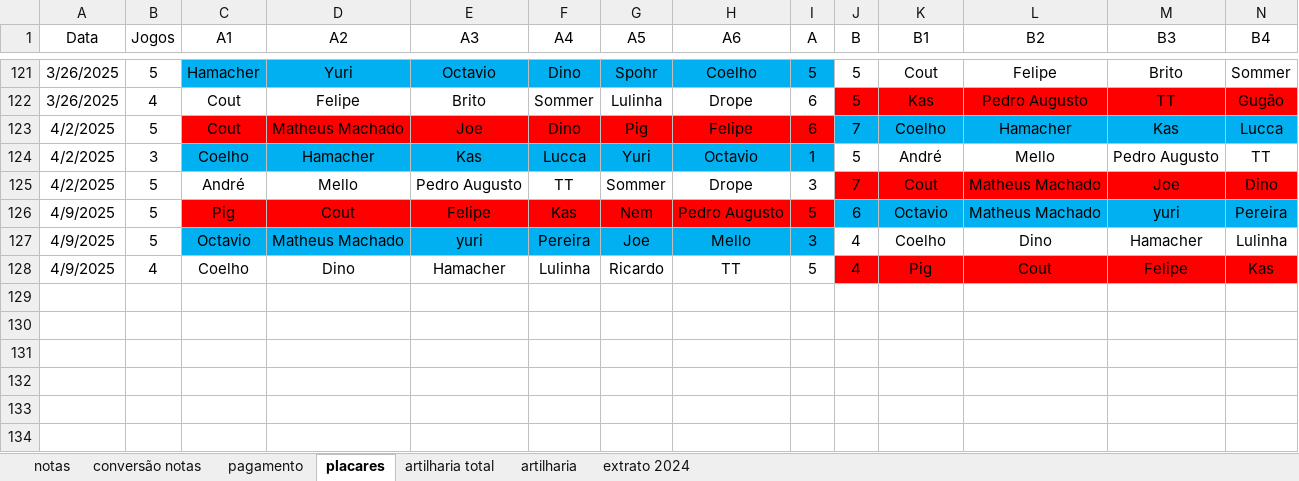
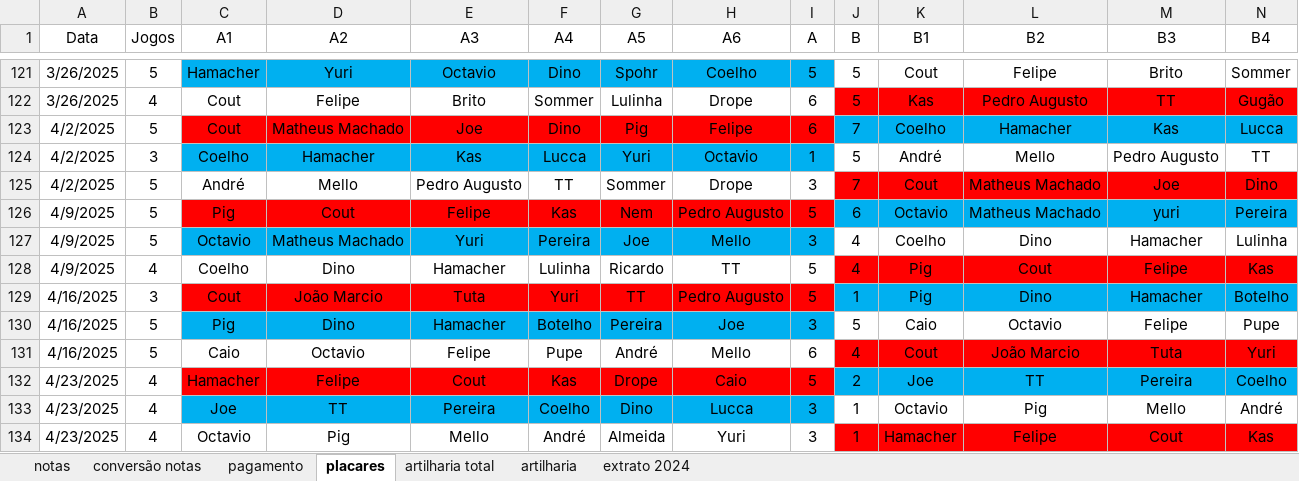
Before and after one commit to PHamacher/dashboard-pelada, an Excel workbook: data/condominio.xlsx, sheet placares, drawn as a sheet; only a part is shown, gaps mark what is left out; values as stored, in another font and other column widths than the file's, no borders; rows hold the shown columns only; the diff names each change by its address in the sheet, - before the commit and + after, or states it on an @@ line.

Commit message:
23/4/2025

```diff
--- a/data/condominio.xlsx (sheet placares)
+++ b/data/condominio.xlsx (sheet placares)
-E127 (A3): yuri
+E127 (A3): Yuri
+row 129: 4/16/2025 | 3 | Cout | João Marcio | Tuta | Yuri | TT | Pedro Augusto | 5 | 1 | Pig | Dino | Hamacher | Botelho
+row 130: 4/16/2025 | 5 | Pig | Dino | Hamacher | Botelho | Pereira | Joe | 3 | 5 | Caio | Octavio | Felipe | Pupe
+row 131: 4/16/2025 | 5 | Caio | Octavio | Felipe | Pupe | André | Mello | 6 | 4 | Cout | João Marcio | Tuta | Yuri
+row 132: 4/23/2025 | 4 | Hamacher | Felipe | Cout | Kas | Drope | Caio | 5 | 2 | Joe | TT | Pereira | Coelho
+row 133: 4/23/2025 | 4 | Joe | TT | Pereira | Coelho | Dino | Lucca | 3 | 1 | Octavio | Pig | Mello | André
+row 134: 4/23/2025 | 4 | Octavio | Pig | Mello | André | Almeida | Yuri | 3 | 1 | Hamacher | Felipe | Cout | Kas
```
Also changed, not shown: sheet notas, sheet artilharia, sheet pagamento, formulas that keep their value.
